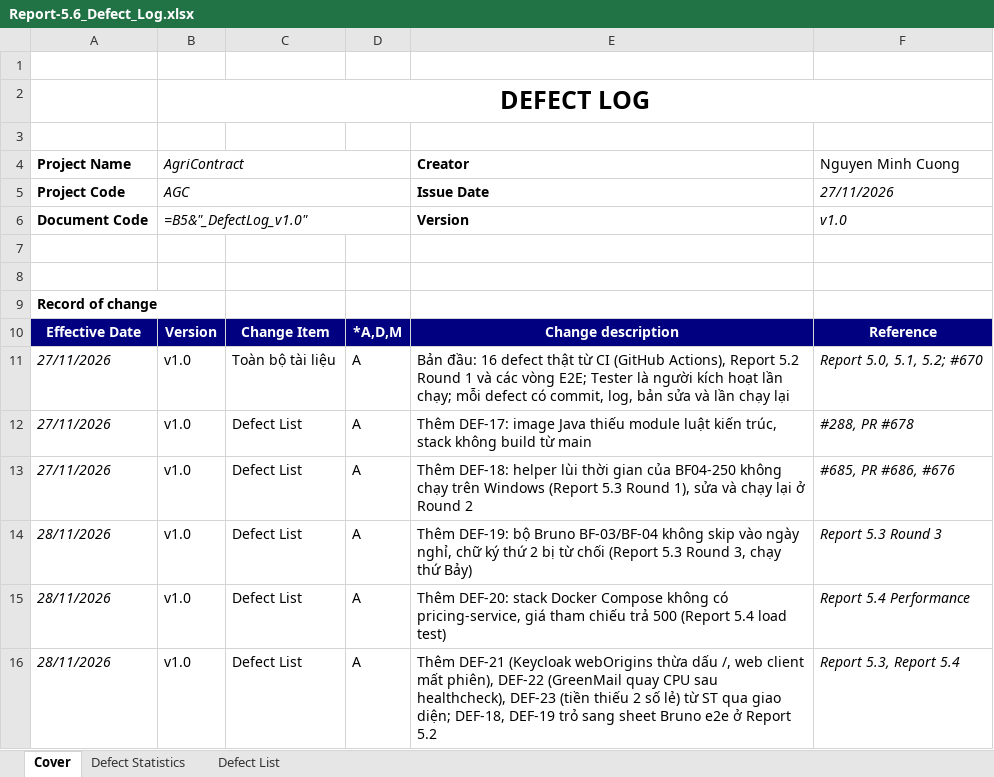
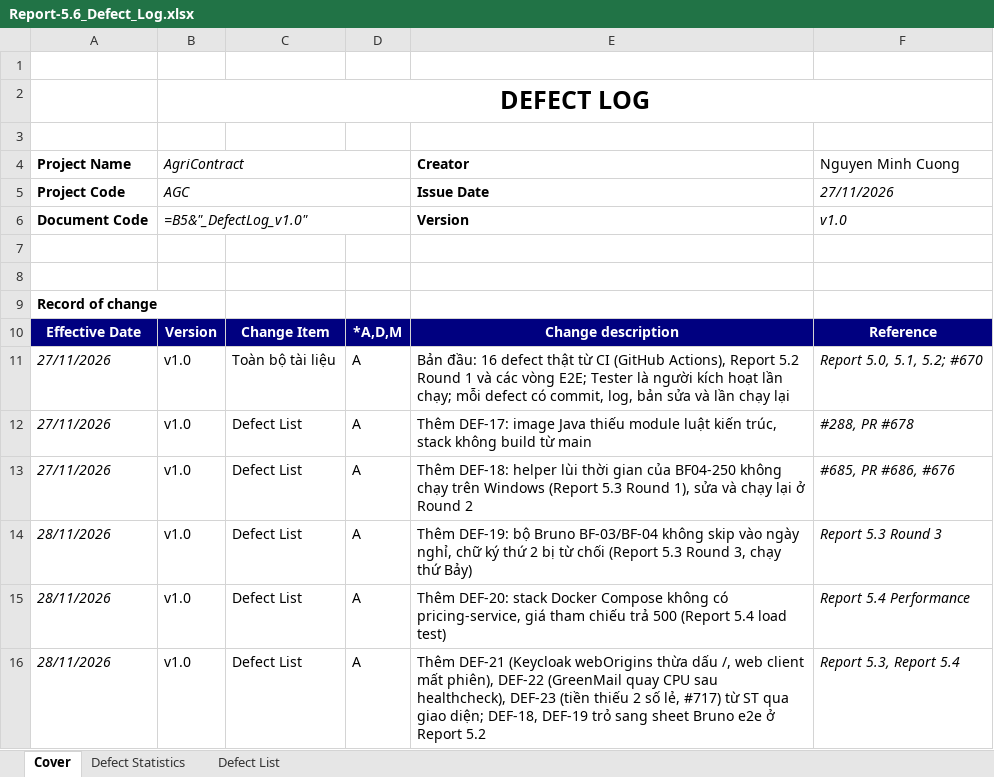
Before and after one commit to redavocado-labs/AgriContract, an Excel workbook: docs/reports/Report-5.6_Defect_Log.xlsx, sheet Cover, drawn as a sheet; values as stored, in another font and other column widths than the file's, no borders; formulas without a stored value are shown as written; charts and pictures not drawn; the diff names each change by its address in the sheet, - before the commit and + after, or states it on an @@ line.

Commit message:
docs(reports): DEF-23 points at its issue #717 in Report 5.6

```diff
--- a/docs/reports/Report-5.6_Defect_Log.xlsx (sheet Cover)
+++ b/docs/reports/Report-5.6_Defect_Log.xlsx (sheet Cover)
-E16 (Creator): …2 số lẻ) từ ST…
+E16 (Creator): …2 số lẻ, #717) từ ST…
```
Also changed, not shown: sheet Defect List, 2 other files.
